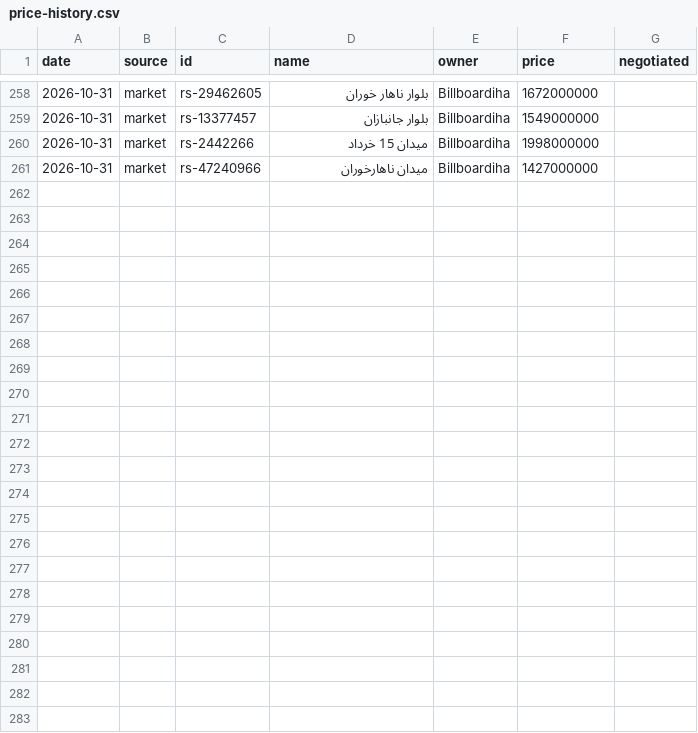
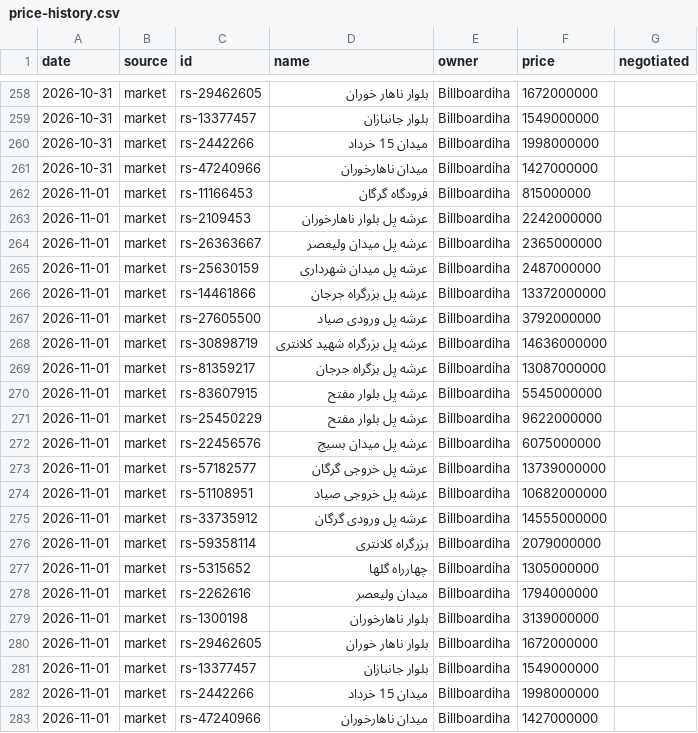
Before and after one commit to Ehsan-Moeininejad/Billboard-Master, a CSV file: data/cities/gorgan/price-history.csv, drawn as a sheet; only a part is shown, gaps mark what is left out.

```diff
--- a/data/cities/gorgan/price-history.csv
+++ b/data/cities/gorgan/price-history.csv
@@ -261 +261,23 @@ date,source,id,name,owner,price,negotiated
 2026-10-31,market,rs-47240966,"میدان ناهارخوران",Billboardiha,1427000000,
+2026-11-01,market,rs-11166453,"فرودگاه گرگان",Billboardiha,815000000,
+2026-11-01,market,rs-2109453,"عرشه پل بلوار ناهارخوران",Billboardiha,2242000000,
+2026-11-01,market,rs-26363667,"عرشه پل میدان ولیعصر",Billboardiha,2365000000,
+2026-11-01,market,rs-25630159,"عرشه پل میدان شهرداری",Billboardiha,2487000000,
+2026-11-01,market,rs-14461866,"عرشه پل بزرگراه جرجان",Billboardiha,13372000000,
+2026-11-01,market,rs-27605500,"عرشه پل ورودی صیاد",Billboardiha,3792000000,
+2026-11-01,market,rs-30898719,"عرشه پل بزرگراه شهید کلانتری",Billboardiha,14636000000,
+2026-11-01,market,rs-81359217,"عرشه پل بزگراه جرجان",Billboardiha,13087000000,
+2026-11-01,market,rs-83607915,"عرشه پل بلوار مفتح",Billboardiha,5545000000,
+2026-11-01,market,rs-25450229,"عرشه پل بلوار مفتح",Billboardiha,9622000000,
+2026-11-01,market,rs-22456576,"عرشه پل میدان بسیج",Billboardiha,6075000000,
+2026-11-01,market,rs-57182577,"عرشه پل خروجی گرگان",Billboardiha,13739000000,
+2026-11-01,market,rs-51108951,"عرشه پل خروجی صیاد",Billboardiha,10682000000,
+2026-11-01,market,rs-33735912,"عرشه پل ورودی گرگان",Billboardiha,14555000000,
+2026-11-01,market,rs-59358114,"بزرگراه کلانتری",Billboardiha,2079000000,
+2026-11-01,market,rs-5315652,"چهارراه گلها",Billboardiha,1305000000,
+2026-11-01,market,rs-2262616,"میدان ولیعصر",Billboardiha,1794000000,
+2026-11-01,market,rs-1300198,"بلوار ناهارخوران",Billboardiha,3139000000,
+2026-11-01,market,rs-29462605,"بلوار ناهار خوران",Billboardiha,1672000000,
+2026-11-01,market,rs-13377457,"بلوار جانبازان",Billboardiha,1549000000,
+2026-11-01,market,rs-2442266,"میدان 15 خرداد",Billboardiha,1998000000,
+2026-11-01,market,rs-47240966,"میدان ناهارخوران",Billboardiha,1427000000,
```
Also changed, not shown: data/cities/kerman/price-history.csv, data/cities/sari/price-history.csv, 57 other files.
